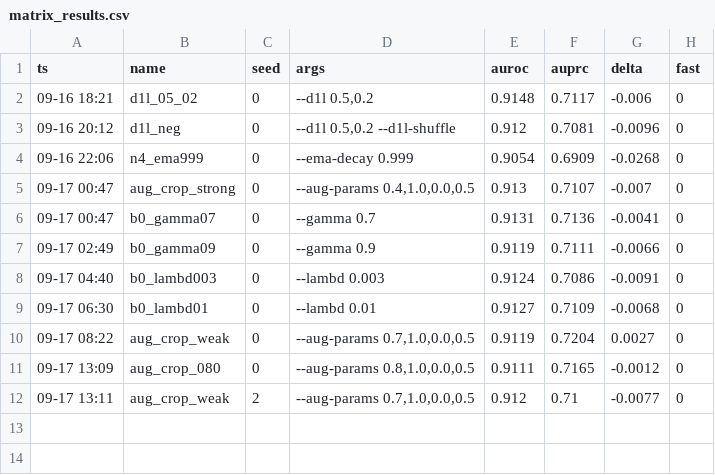
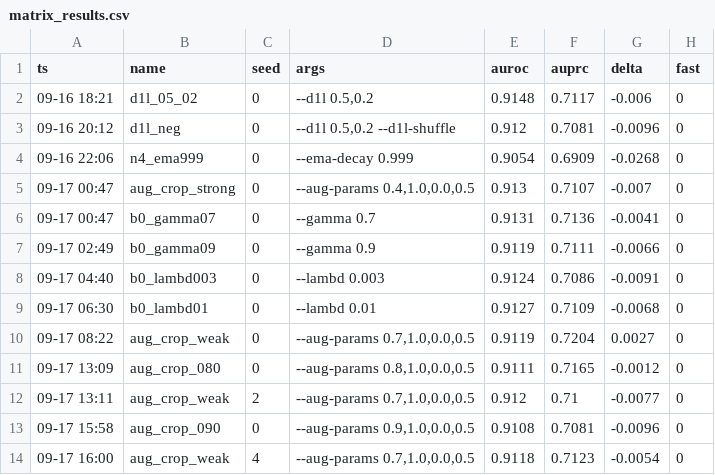
Before and after one commit to geziang/ECG, a CSV file: ECG_SSL_LFBT-main/runlog/M/matrix_results.csv, drawn as a sheet; the diff names each change by its address in the sheet, - before the commit and + after, or states it on an @@ line.

```diff
--- a/ECG_SSL_LFBT-main/runlog/M/matrix_results.csv
+++ b/ECG_SSL_LFBT-main/runlog/M/matrix_results.csv
+row 13: 09-17 15:58 | aug_crop_090 | 0 | --aug-params 0.9,1.0,0.0,0.5 | 0.9108 | 0.7081 | -0.0096 | 0
+row 14: 09-17 16:00 | aug_crop_weak | 4 | --aug-params 0.7,1.0,0.0,0.5 | 0.9118 | 0.7123 | -0.0054 | 0
```
Also changed, not shown: 2 other files.
